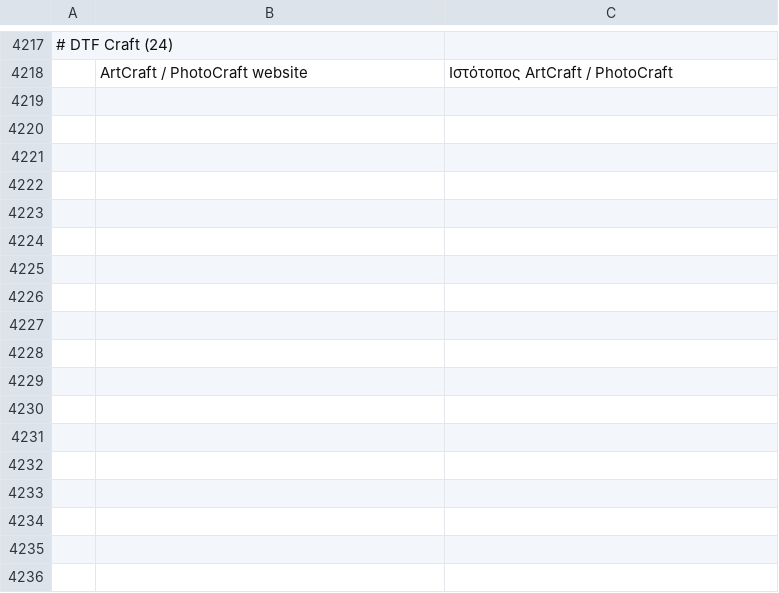
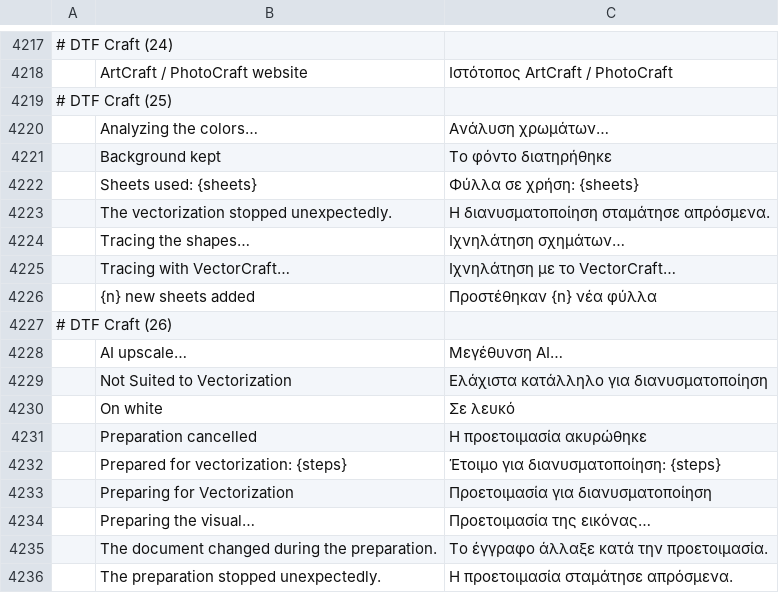
Before and after one commit to 37deuxglacet-lang/dtf-craft, a TSV file: crates/ui-egui/src/i18n/el.tsv, drawn as a sheet; only a part is shown, gaps mark what is left out; the diff names each change by its address in the sheet, - before the commit and + after, or states it on an @@ line.

```diff
--- a/crates/ui-egui/src/i18n/el.tsv
+++ b/crates/ui-egui/src/i18n/el.tsv
+row 4219: # DTF Craft (25)
+row 4220:  | Analyzing the colors… | Ανάλυση χρωμάτων…
+row 4221:  | Background kept | Το φόντο διατηρήθηκε
+row 4222:  | Sheets used: {sheets} | Φύλλα σε χρήση: {sheets}
+row 4223:  | The vectorization stopped unexpectedly. | Η διανυσματοποίηση σταμάτησε απρόσμενα.
+row 4224:  | Tracing the shapes… | Ιχνηλάτηση σχημάτων…
+row 4225:  | Tracing with VectorCraft… | Ιχνηλάτηση με το VectorCraft…
+row 4226:  | {n} new sheets added | Προστέθηκαν {n} νέα φύλλα
+row 4227: # DTF Craft (26)
+row 4228:  | AI upscale… | Μεγέθυνση AI…
+row 4229:  | Not Suited to Vectorization | Ελάχιστα κατάλληλο για διανυσματοποίηση
+row 4230:  | On white | Σε λευκό
+row 4231:  | Preparation cancelled | Η προετοιμασία ακυρώθηκε
+row 4232:  | Prepared for vectorization: {steps} | Έτοιμο για διανυσματοποίηση: {steps}
+row 4233:  | Preparing for Vectorization | Προετοιμασία για διανυσματοποίηση
+row 4234:  | Preparing the visual… | Προετοιμασία της εικόνας…
+row 4235:  | The document changed during the preparation. | Το έγγραφο άλλαξε κατά την προετοιμασία.
+row 4236:  | The preparation stopped unexpectedly. | Η προετοιμασία σταμάτησε απρόσμενα.
```
Also changed, not shown: crates/ui-egui/src/i18n/de.tsv, crates/ui-egui/src/i18n/it.tsv, 26 other files.
